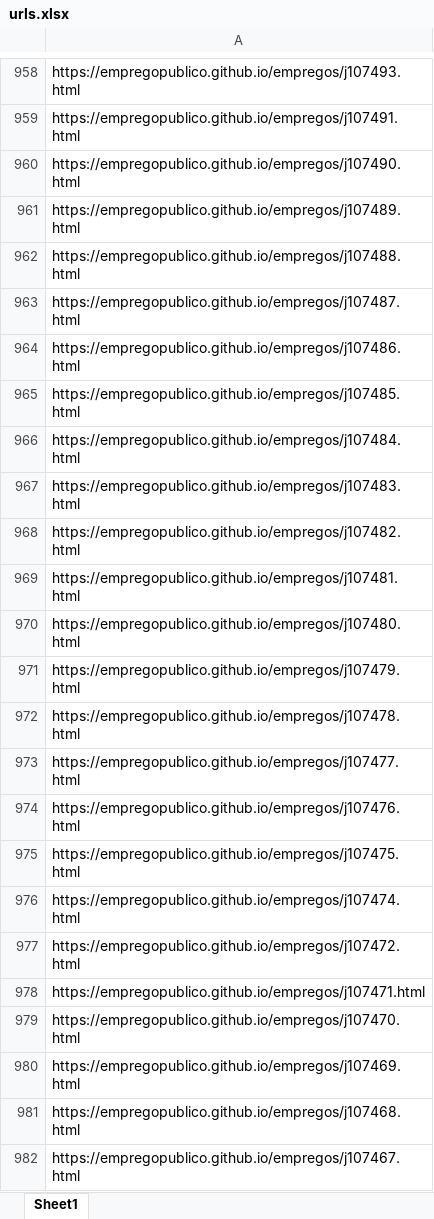
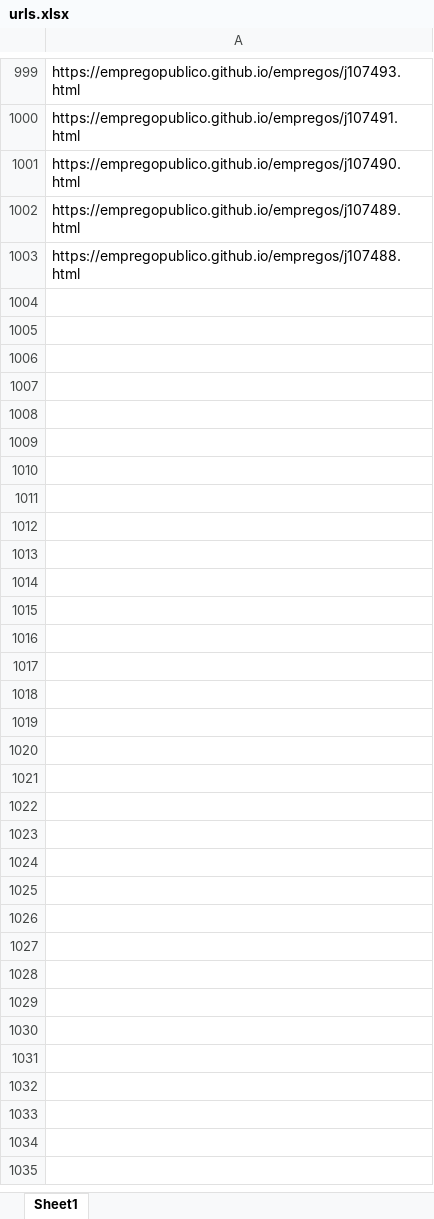
Before and after one commit to empregopublico/empregopublico.github.io, an Excel workbook: urls.xlsx, sheet Sheet1, drawn as a sheet; only a part is shown, gaps mark what is left out; values as stored, in another font and other column widths than the file's, no borders; removed rows and columns are numbered as before the commit, all else as after; the diff covers the shown part only; the diff names each change by its address in the sheet, - before the commit and + after, or states it on an @@ line.

```diff
--- a/urls.xlsx (sheet Sheet1)
+++ b/urls.xlsx (sheet Sheet1)
-row 963: https://empregopublico.github.io/empregos/j107487.html
-row 964: https://empregopublico.github.io/empregos/j107486.html
-row 965: https://empregopublico.github.io/empregos/j107485.html
-row 966: https://empregopublico.github.io/empregos/j107484.html
-row 967: https://empregopublico.github.io/empregos/j107483.html
-row 968: https://empregopublico.github.io/empregos/j107482.html
-row 969: https://empregopublico.github.io/empregos/j107481.html
-row 970: https://empregopublico.github.io/empregos/j107480.html
-row 971: https://empregopublico.github.io/empregos/j107479.html
-row 972: https://empregopublico.github.io/empregos/j107478.html
-row 973: https://empregopublico.github.io/empregos/j107477.html
-row 974: https://empregopublico.github.io/empregos/j107476.html
-row 975: https://empregopublico.github.io/empregos/j107475.html
-row 976: https://empregopublico.github.io/empregos/j107474.html
-row 977: https://empregopublico.github.io/empregos/j107472.html
-row 978: https://empregopublico.github.io/empregos/j107471.html
-row 979: https://empregopublico.github.io/empregos/j107470.html
-row 980: https://empregopublico.github.io/empregos/j107469.html
-row 981: https://empregopublico.github.io/empregos/j107468.html
-row 982: https://empregopublico.github.io/empregos/j107467.html
```
Also changed, not shown: 41 added rows and 21 removed rows elsewhere in this sheet, 46 other files.
